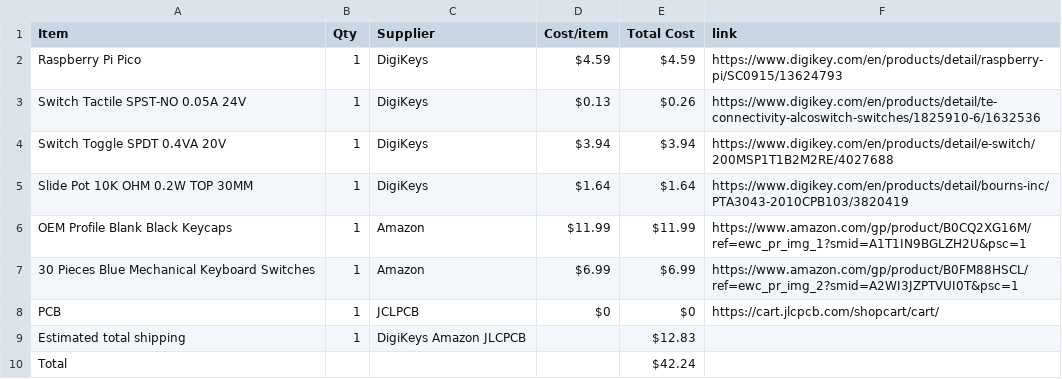
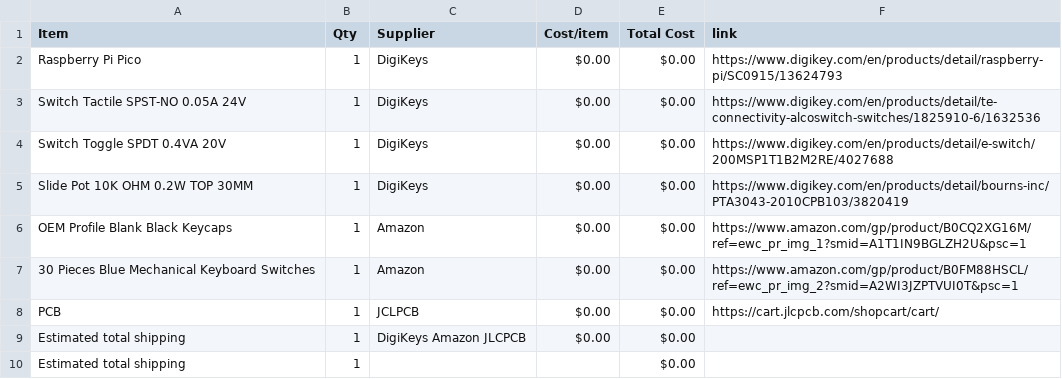
Before and after one commit to yuseitanabe2010-code/HalfLifeWeek3, a CSV file: BOM.csv, drawn as a sheet.

```diff
--- a/BOM.csv
+++ b/BOM.csv
@@ -1,10 +1,10 @@
 Item,Qty,Supplier,Cost/item,Total Cost,link
-Raspberry Pi Pico,1,DigiKeys,$4.59,$4.59,https://www.digikey.com/en/products/detail/raspberry-pi/SC0915/13624793
-Switch Tactile SPST-NO 0.05A 24V,1,DigiKeys,$0.13,$0.26,https://www.digikey.com/en/products/detail/te-connectivity-alcoswitch-switches/1825910-6/1632536
-Switch Toggle SPDT 0.4VA 20V,1,DigiKeys,$3.94,$3.94,https://www.digikey.com/en/products/detail/e-switch/200MSP1T1B2M2RE/4027688
-Slide Pot 10K OHM 0.2W TOP 30MM,1,DigiKeys,$1.64,$1.64,https://www.digikey.com/en/products/detail/bourns-inc/PTA3043-2010CPB103/3820419
-OEM Profile Blank Black Keycaps,1,Amazon,$11.99,$11.99,https://www.amazon.com/gp/product/B0CQ2XG16M/ref=ewc_pr_img_1?smid=A1T1IN9BGLZH2U&psc=1
-30 Pieces Blue Mechanical Keyboard Switches,1,Amazon,$6.99,$6.99,https://www.amazon.com/gp/product/B0FM88HSCL/ref=ewc_pr_img_2?smid=A2WI3JZPTVUI0T&psc=1
-PCB,1,JCLPCB,$0,$0,https://cart.jlcpcb.com/shopcart/cart/
-Estimated total shipping,1,DigiKeys Amazon JLCPCB,,$12.83,
-Total,,,,$42.24,
+Raspberry Pi Pico,1,DigiKeys,$0.00,$0.00,https://www.digikey.com/en/products/detail/raspberry-pi/SC0915/13624793
+Switch Tactile SPST-NO 0.05A 24V,1,DigiKeys,$0.00,$0.00,https://www.digikey.com/en/products/detail/te-connectivity-alcoswitch-switches/1825910-6/1632536
+Switch Toggle SPDT 0.4VA 20V,1,DigiKeys,$0.00,$0.00,https://www.digikey.com/en/products/detail/e-switch/200MSP1T1B2M2RE/4027688
+Slide Pot 10K OHM 0.2W TOP 30MM,1,DigiKeys,$0.00,$0.00,https://www.digikey.com/en/products/detail/bourns-inc/PTA3043-2010CPB103/3820419
+OEM Profile Blank Black Keycaps,1,Amazon,$0.00,$0.00,https://www.amazon.com/gp/product/B0CQ2XG16M/ref=ewc_pr_img_1?smid=A1T1IN9BGLZH2U&psc=1
+30 Pieces Blue Mechanical Keyboard Switches,1,Amazon,$0.00,$0.00,https://www.amazon.com/gp/product/B0FM88HSCL/ref=ewc_pr_img_2?smid=A2WI3JZPTVUI0T&psc=1
+PCB,1,JCLPCB,$0.00,$0.00,https://cart.jlcpcb.com/shopcart/cart/
+Estimated total shipping,1,DigiKeys Amazon JLCPCB,$0.00,$0.00,
+Estimated total shipping,1,,,$0.00,
```
Also changed, not shown: 1 other file.
